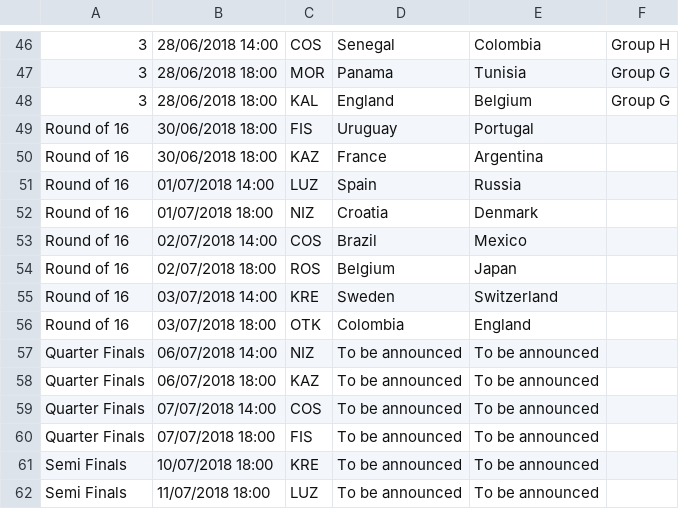
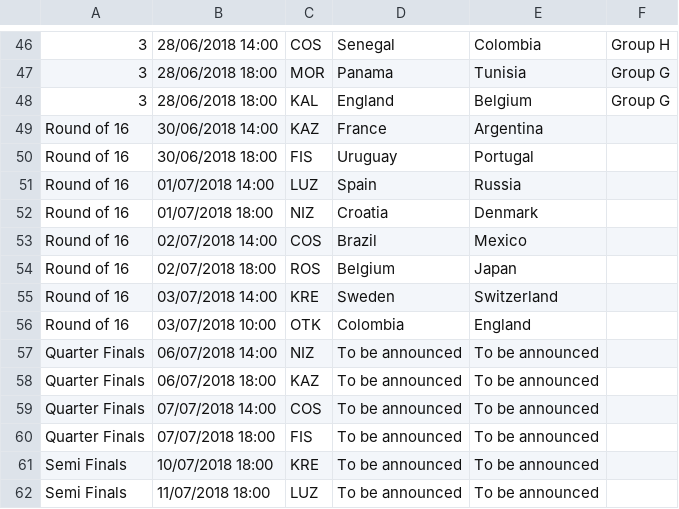
Before and after one commit to davorg/worldcup, a CSV file: games.csv, drawn as a sheet; only a part is shown, gaps mark what is left out.

```diff
--- a/games.csv
+++ b/games.csv
@@ -48,4 +48,4 @@
 3,28/06/2018 18:00,KAL,England,Belgium,Group G,
+Round of 16,30/06/2018 14:00,KAZ,France,Argentina,,
 Round of 16,30/06/2018 18:00,FIS,Uruguay,Portugal,,
-Round of 16,30/06/2018 18:00,KAZ,France,Argentina,,
 Round of 16,01/07/2018 14:00,LUZ,Spain,Russia,,
@@ -55,3 +55,3 @@ Round of 16,02/07/2018 18:00,ROS,Belgium,Japan,,
 Round of 16,03/07/2018 14:00,KRE,Sweden,Switzerland,,
-Round of 16,03/07/2018 18:00,OTK,Colombia,England,,
+Round of 16,03/07/2018 10:00,OTK,Colombia,England,,
 Quarter Finals,06/07/2018 14:00,NIZ,To be announced,To be announced,,
```
Also changed, not shown: 1 other file.
